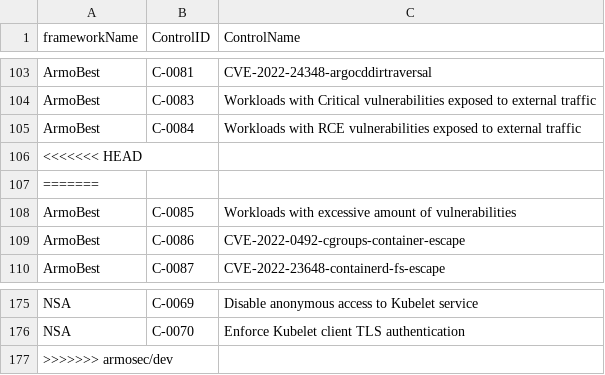
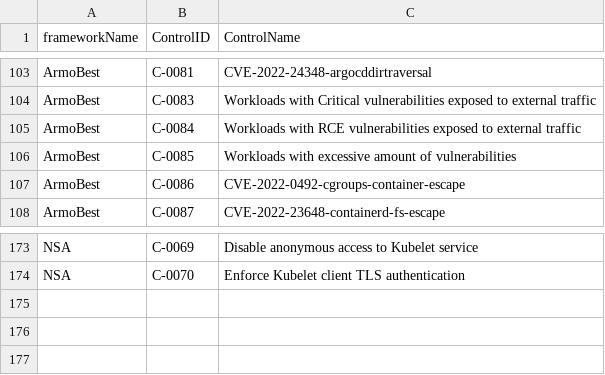
Before and after one commit to kubescape/regolibrary, a CSV file: FWName_CID_CName.csv, drawn as a sheet; only a part is shown, gaps mark what is left out.

Commit message:
resolved conflict

```diff
--- a/FWName_CID_CName.csv
+++ b/FWName_CID_CName.csv
@@ -105,4 +105,2 @@ ArmoBest,C-0083,Workloads with Critical vulnerabilities exposed to external traf
 ArmoBest,C-0084,Workloads with RCE vulnerabilities exposed to external traffic
-<<<<<<< HEAD
-=======
 ArmoBest,C-0085,Workloads with excessive amount of vulnerabilities
@@ -176,2 +174 @@ NSA,C-0069,Disable anonymous access to Kubelet service
 NSA,C-0070,Enforce Kubelet client TLS authentication
->>>>>>> armosec/dev
```
